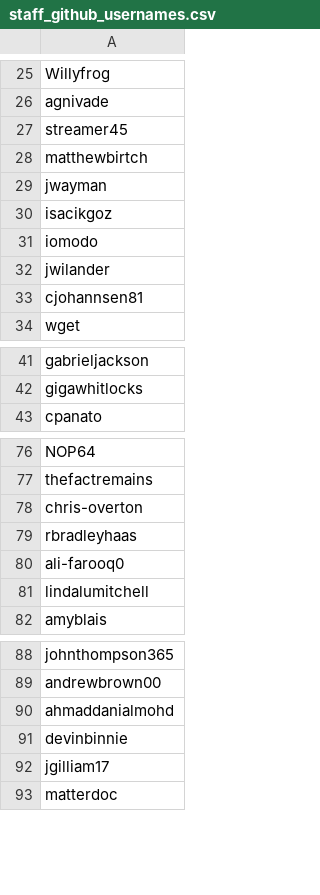
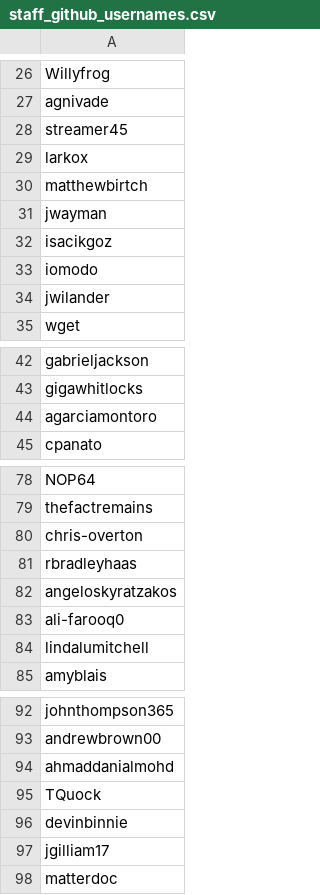
Before and after one commit to mattermost/mattermost-data-warehouse, a CSV file: transform/snowflake-dbt/data/staff_github_usernames.csv, drawn as a sheet; only a part is shown, gaps mark what is left out; the diff covers the shown part only.

```diff
--- a/transform/snowflake-dbt/data/staff_github_usernames.csv
+++ b/transform/snowflake-dbt/data/staff_github_usernames.csv
@@ -27,2 +28,3 @@ agnivade
 streamer45
+larkox
 matthewbirtch
@@ -32,3 +34,2 @@ iomodo
 jwilander
-cjohannsen81
 wget
@@ -42,2 +43,3 @@ gabrieljackson
 gigawhitlocks
+agarciamontoro
 cpanato
@@ -79,2 +81,3 @@ chris-overton
 rbradleyhaas
+angeloskyratzakos
 ali-farooq0
@@ -90,2 +94,3 @@ andrewbrown00
 ahmaddanialmohd
+TQuock
 devinbinnie
```
Also changed, not shown: 1 added row, 20 removed rows and 1 moved row elsewhere in this file, 1 other file.
